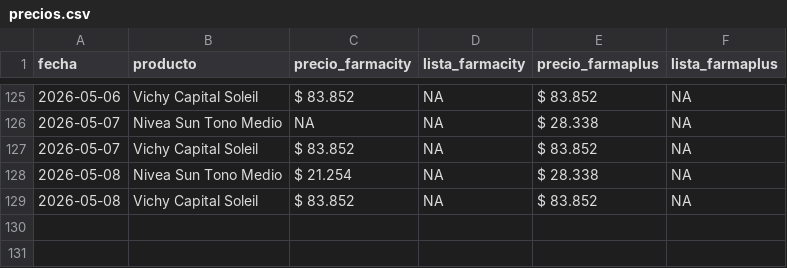
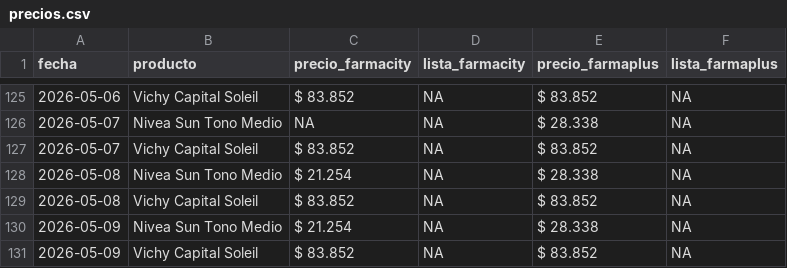
Before and after one commit to mgluge-bot/comparador-de-precios-vs2, a CSV file: precios.csv, drawn as a sheet; only a part is shown, gaps mark what is left out; the diff names each change by its address in the sheet, - before the commit and + after, or states it on an @@ line.

Commit message:
actualizacion diaria precios

```diff
--- a/precios.csv
+++ b/precios.csv
+row 130: 2026-05-09 | Nivea Sun Tono Medio | $ 21.254 | NA | $ 28.338 | NA
+row 131: 2026-05-09 | Vichy Capital Soleil | $ 83.852 | NA | $ 83.852 | NA
```
